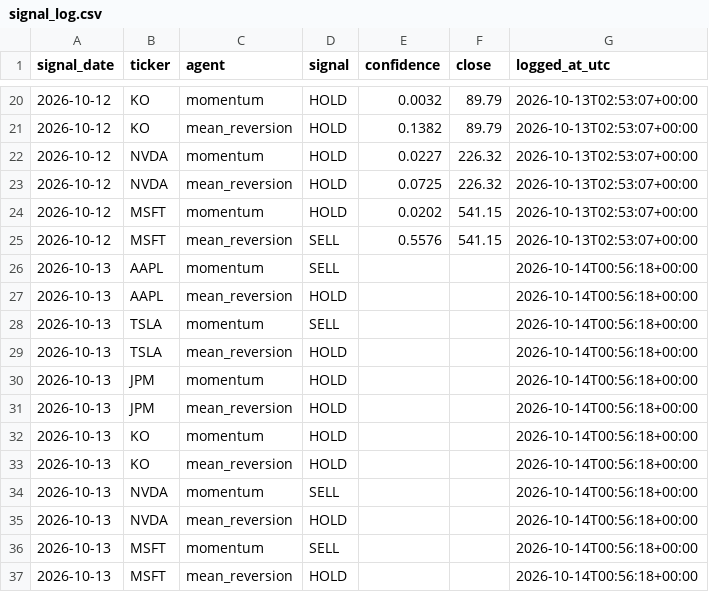
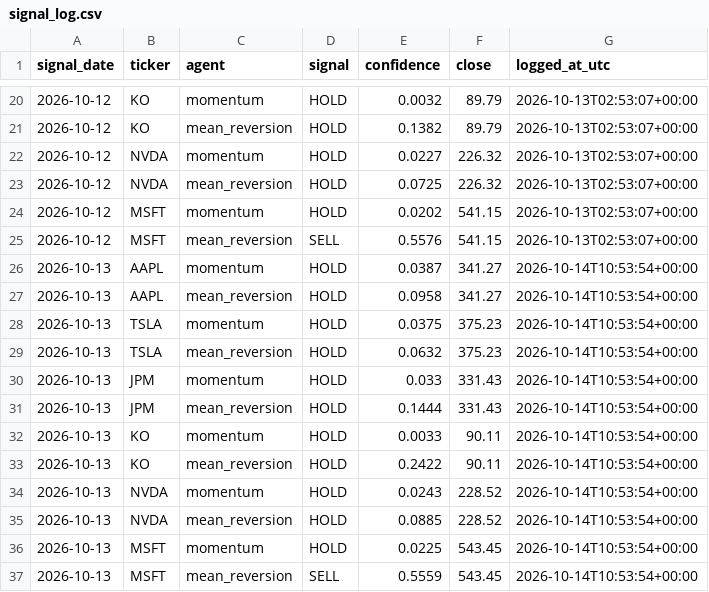
Before and after one commit to Ishann1616/market-intelligence-system, a CSV file: logs/signal_log.csv, drawn as a sheet; only a part is shown, gaps mark what is left out.

Commit message:
Repair 2026-10-13 signal rows (NaN bar); recomputed after NaN guard

```diff
--- a/logs/signal_log.csv
+++ b/logs/signal_log.csv
@@ -25,13 +25,13 @@ signal_date,ticker,agent,signal,confidence,close,logged_at_utc
 2026-10-12,MSFT,mean_reversion,SELL,0.5576,541.15,2026-10-13T02:53:07+00:00
-2026-10-13,AAPL,momentum,SELL,,,2026-10-14T00:56:18+00:00
-2026-10-13,AAPL,mean_reversion,HOLD,,,2026-10-14T00:56:18+00:00
-2026-10-13,TSLA,momentum,SELL,,,2026-10-14T00:56:18+00:00
-2026-10-13,TSLA,mean_reversion,HOLD,,,2026-10-14T00:56:18+00:00
-2026-10-13,JPM,momentum,HOLD,,,2026-10-14T00:56:18+00:00
-2026-10-13,JPM,mean_reversion,HOLD,,,2026-10-14T00:56:18+00:00
-2026-10-13,KO,momentum,HOLD,,,2026-10-14T00:56:18+00:00
-2026-10-13,KO,mean_reversion,HOLD,,,2026-10-14T00:56:18+00:00
-2026-10-13,NVDA,momentum,SELL,,,2026-10-14T00:56:18+00:00
-2026-10-13,NVDA,mean_reversion,HOLD,,,2026-10-14T00:56:18+00:00
-2026-10-13,MSFT,momentum,SELL,,,2026-10-14T00:56:18+00:00
-2026-10-13,MSFT,mean_reversion,HOLD,,,2026-10-14T00:56:18+00:00
+2026-10-13,AAPL,momentum,HOLD,0.0387,341.27,2026-10-14T10:53:54+00:00
+2026-10-13,AAPL,mean_reversion,HOLD,0.0958,341.27,2026-10-14T10:53:54+00:00
+2026-10-13,TSLA,momentum,HOLD,0.0375,375.23,2026-10-14T10:53:54+00:00
+2026-10-13,TSLA,mean_reversion,HOLD,0.0632,375.23,2026-10-14T10:53:54+00:00
+2026-10-13,JPM,momentum,HOLD,0.033,331.43,2026-10-14T10:53:54+00:00
+2026-10-13,JPM,mean_reversion,HOLD,0.1444,331.43,2026-10-14T10:53:54+00:00
+2026-10-13,KO,momentum,HOLD,0.0033,90.11,2026-10-14T10:53:54+00:00
+2026-10-13,KO,mean_reversion,HOLD,0.2422,90.11,2026-10-14T10:53:54+00:00
+2026-10-13,NVDA,momentum,HOLD,0.0243,228.52,2026-10-14T10:53:54+00:00
+2026-10-13,NVDA,mean_reversion,HOLD,0.0885,228.52,2026-10-14T10:53:54+00:00
+2026-10-13,MSFT,momentum,HOLD,0.0225,543.45,2026-10-14T10:53:54+00:00
+2026-10-13,MSFT,mean_reversion,SELL,0.5559,543.45,2026-10-14T10:53:54+00:00
```
